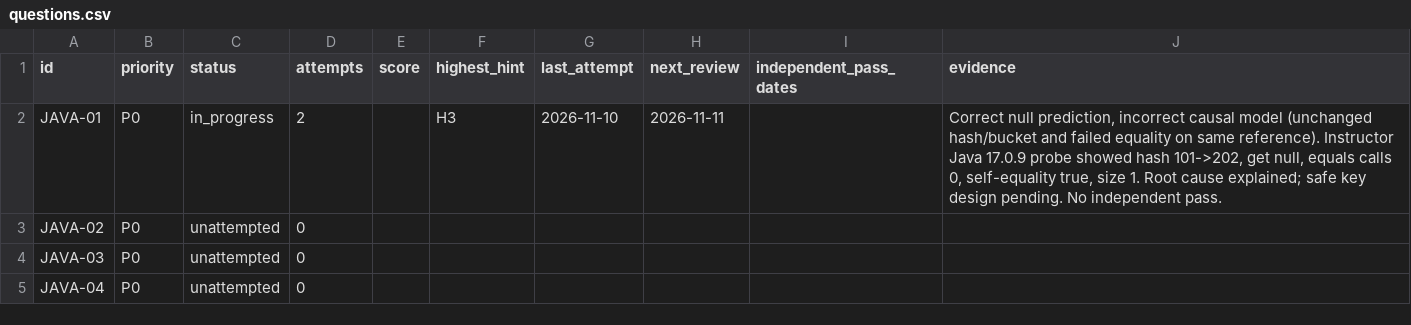
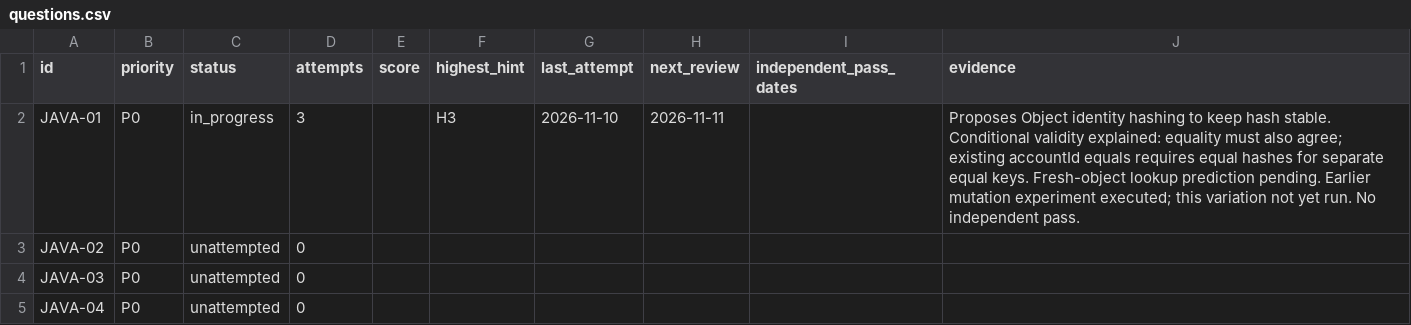
Before and after one commit to Sumitmishra-09/prep, a CSV file: progress/questions.csv, drawn as a sheet; only a part is shown.

Commit message:
Explore identity hashing versus account-value equality

```diff
--- a/progress/questions.csv
+++ b/progress/questions.csv
@@ -1,3 +1,3 @@
 id,priority,status,attempts,score,highest_hint,last_attempt,next_review,independent_pass_dates,evidence
-JAVA-01,P0,in_progress,2,,H3,2026-11-10,2026-11-11,,"Correct null prediction, incorrect causal model (unchanged hash/bucket and failed equality on same reference). Instructor Java 17.0.9 probe showed hash 101->202, get null, equals calls 0, self-equality true, size 1. Root cause explained; safe key design pending. No independent pass."
+JAVA-01,P0,in_progress,3,,H3,2026-11-10,2026-11-11,,Proposes Object identity hashing to keep hash stable. Conditional validity explained: equality must also agree; existing accountId equals requires equal hashes for separate equal keys. Fresh-object lookup prediction pending. Earlier mutation experiment executed; this variation not yet run. No independent pass.
 JAVA-02,P0,unattempted,0,,,,,,
```
Also changed, not shown: 4 other files.
